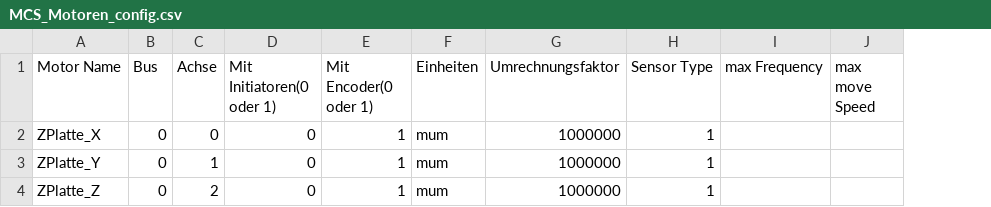
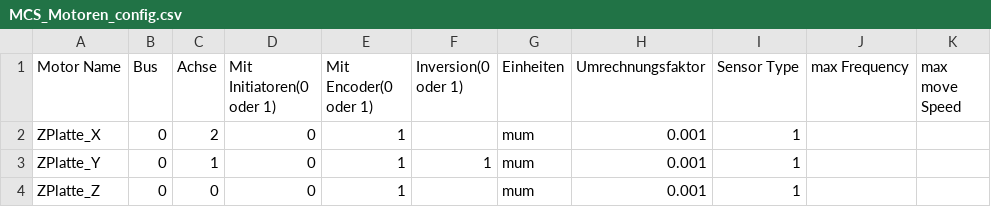
Before and after one commit to v-usatikov/microscope_controller, a CSV file: mscontr/MainGUI/input/MCS_Motoren_config.csv, drawn as a sheet; addresses are those after the commit; the diff names each change by its address in the sheet, - before the commit and + after, or states it on an @@ line.

```diff
--- a/mscontr/MainGUI/input/MCS_Motoren_config.csv
+++ b/mscontr/MainGUI/input/MCS_Motoren_config.csv
+column F (Inversion(0 oder 1)), row 3: 1
-C2 (Achse): 0
+C2 (Achse): 2
-H2:H4 (Umrechnungsfaktor): 1000000
+H2:H4 (Umrechnungsfaktor): 0.001
-C4 (Achse): 2
+C4 (Achse): 0
```
Also changed, not shown: mscontr/MainGUI/input/Jet_box_config.csv, mscontr/MainGUI/input/MCC2_Motoren_config.csv, 7 other files.
